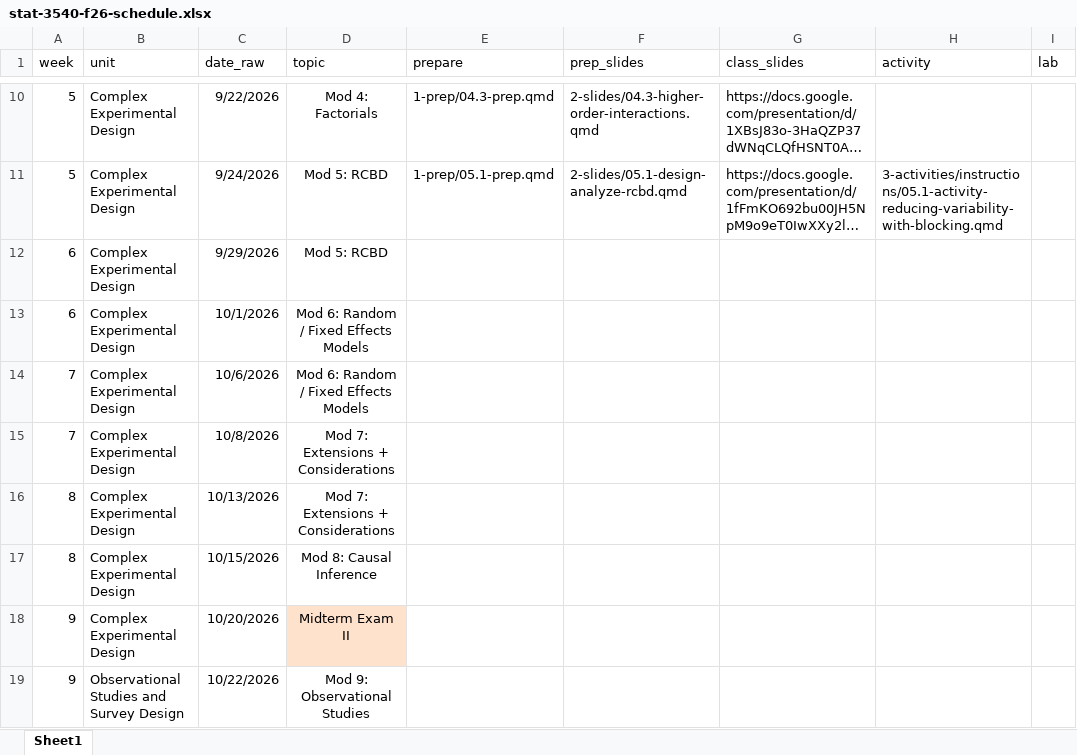
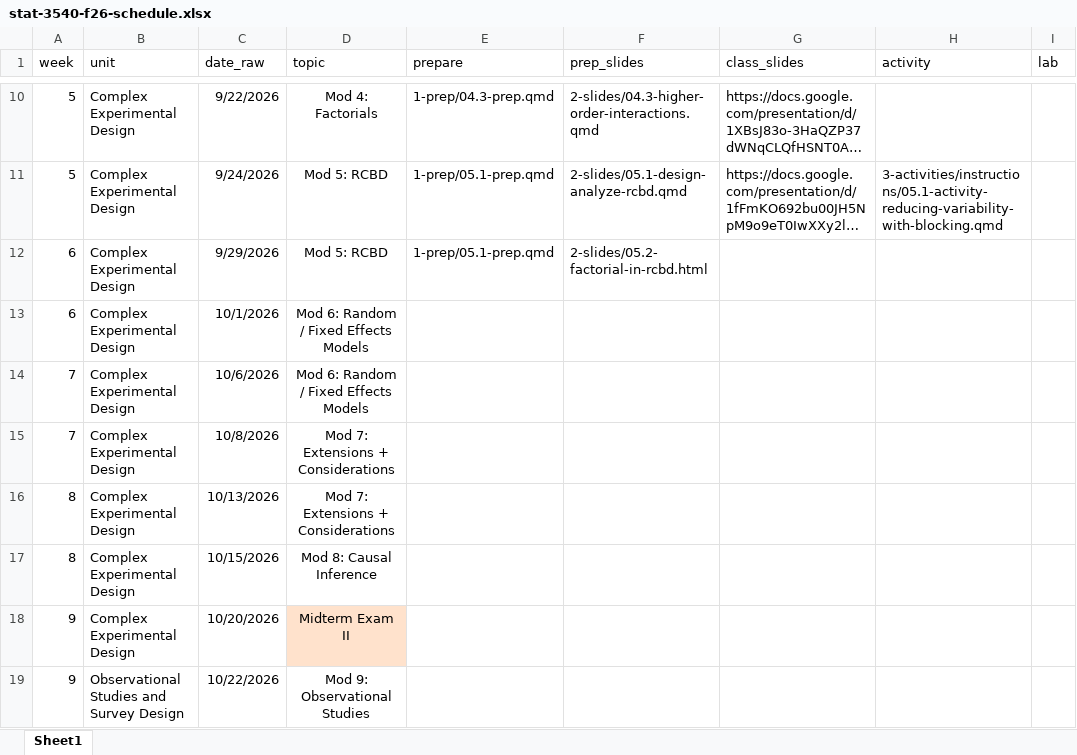
Before and after one commit to manncz/stat-3540-calpoly, an Excel workbook: stat-3540-f26-schedule.xlsx, sheet Sheet1, drawn as a sheet; only a part is shown, gaps mark what is left out; long unchanged cells end in …; values as stored, in another font and other column widths than the file's, no borders; the diff names each change by its address in the sheet, - before the commit and + after, or states it on an @@ line.

Commit message:
6.1 prep

```diff
--- a/stat-3540-f26-schedule.xlsx (sheet Sheet1)
+++ b/stat-3540-f26-schedule.xlsx (sheet Sheet1)
-E12 (prepare): (empty)
+E12 (prepare): 1-prep/05.1-prep.qmd
-F12 (prep_slides): (empty)
+F12 (prep_slides): 2-slides/05.2-factorial-in-rcbd.html
```
Also changed, not shown: 37 other files.
